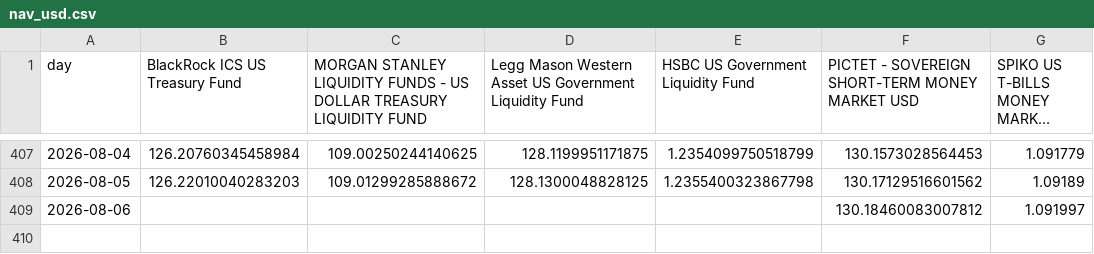
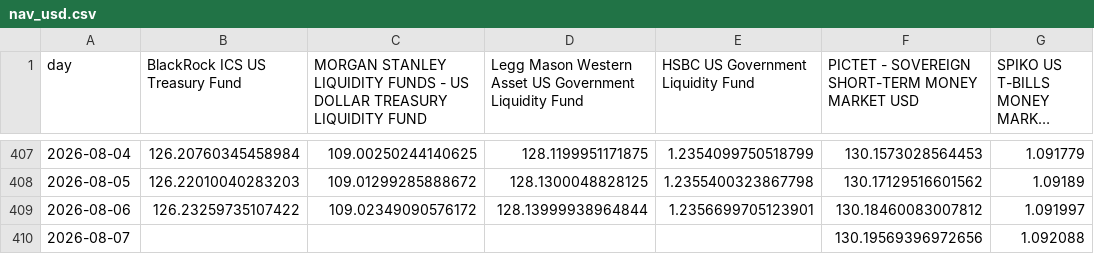
Before and after one commit to Walbrex31/daily-nav, a CSV file: nav_usd.csv, drawn as a sheet; only a part is shown, gaps mark what is left out; long unchanged cells end in …; the diff names each change by its address in the sheet, - before the commit and + after, or states it on an @@ line.

```diff
--- a/nav_usd.csv
+++ b/nav_usd.csv
-B409 (BlackRock ICS US Treasury Fund): (empty)
+B409 (BlackRock ICS US Treasury Fund): 126.23259735107422
-C409: (empty)
+C409: 109.02349090576172
-D409: (empty)
+D409: 128.13999938964844
-E409: (empty)
+E409: 1.2356699705123901
+row 410: 2026-08-07 |  |  |  |  | 130.19569396972656 | 1.092088
```
Also changed, not shown: metadata_eur.csv, metadata_usd.csv, 3 other files.
